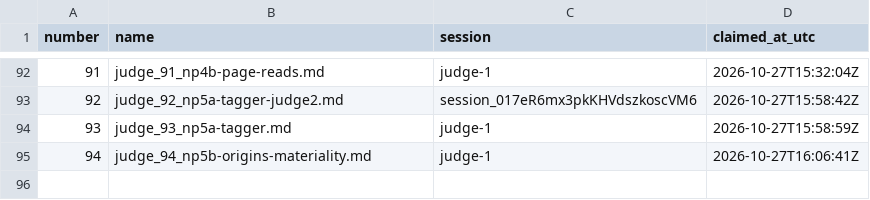
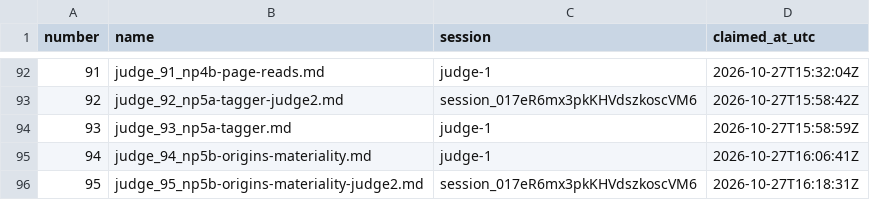
Before and after one commit to contactexepex/omenix-trading, a CSV file: numbers/judge-report.csv, drawn as a sheet; only a part is shown, gaps mark what is left out; the diff names each change by its address in the sheet, - before the commit and + after, or states it on an @@ line.

```diff
--- a/numbers/judge-report.csv
+++ b/numbers/judge-report.csv
+row 96: 95 | judge_95_np5b-origins-materiality-judge2.md | session_017eR6mx3pkKHVdszkoscVM6 | 2026-10-27T16:18:31Z
```
